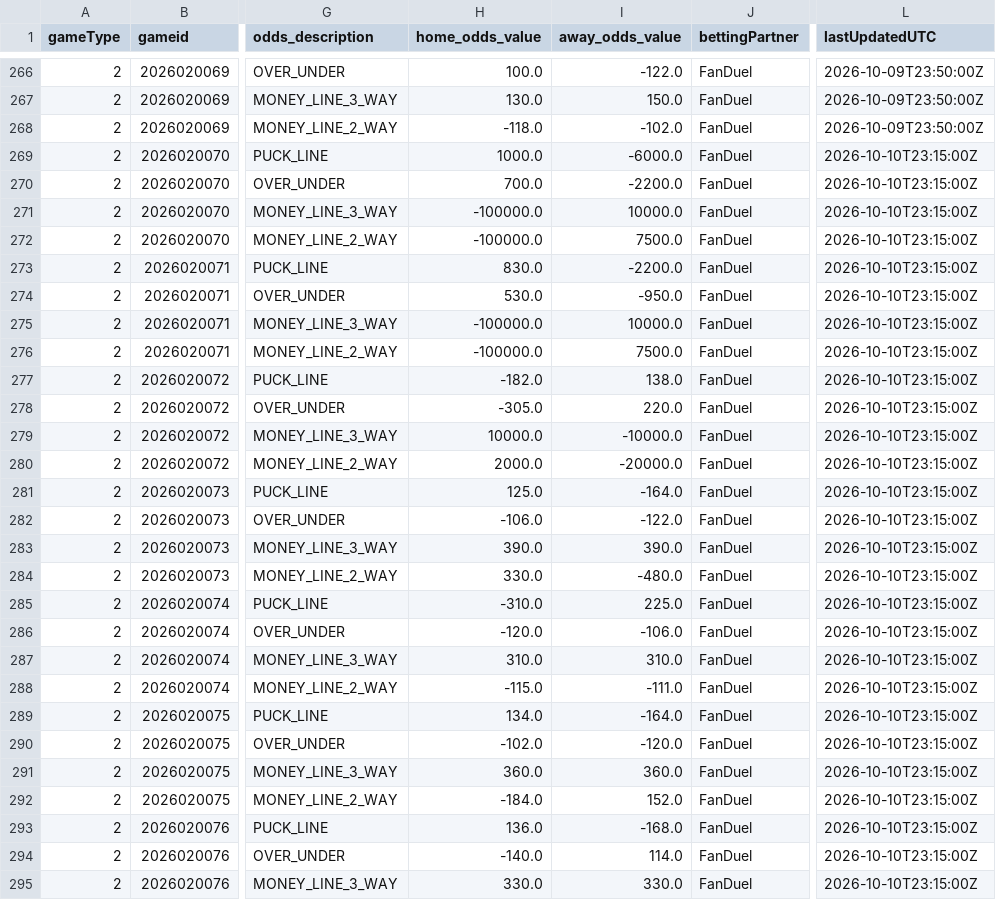
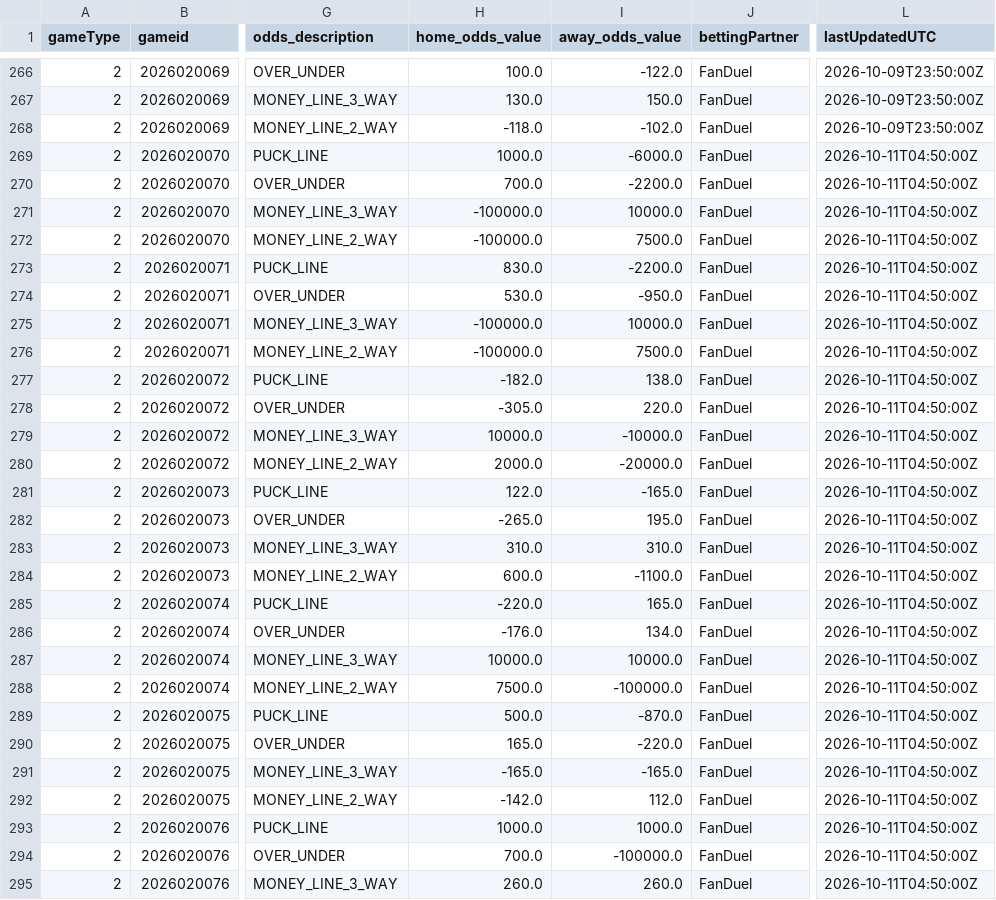
Before and after one commit to justinjjlee/NHL-Analytics, a CSV file: latest/box/2026_odds_CA.csv, drawn as a sheet; only a part is shown, gaps mark what is left out; the diff covers the shown part only; the diff names each change by its address in the sheet, - before the commit and + after, or states it on an @@ line.

```diff
--- a/latest/box/2026_odds_CA.csv
+++ b/latest/box/2026_odds_CA.csv
-L269:L295 (lastUpdatedUTC): 2026-10-10T23:15:00Z
+L269:L295 (lastUpdatedUTC): 2026-10-11T04:50:00Z
-H281 (home_odds_value): 125.0
+H281 (home_odds_value): 122.0
-I281 (away_odds_value): -164.0
+I281 (away_odds_value): -165.0
-H282 (home_odds_value): -106.0
+H282 (home_odds_value): -265.0
-I282 (away_odds_value): -122.0
+I282 (away_odds_value): 195.0
-H283 (home_odds_value): 390.0
+H283 (home_odds_value): 310.0
-I283 (away_odds_value): 390.0
+I283 (away_odds_value): 310.0
-H284 (home_odds_value): 330.0
+H284 (home_odds_value): 600.0
-I284 (away_odds_value): -480.0
+I284 (away_odds_value): -1100.0
-H285 (home_odds_value): -310.0
+H285 (home_odds_value): -220.0
-I285 (away_odds_value): 225.0
+I285 (away_odds_value): 165.0
-H286 (home_odds_value): -120.0
+H286 (home_odds_value): -176.0
-I286 (away_odds_value): -106.0
+I286 (away_odds_value): 134.0
-H287 (home_odds_value): 310.0
+H287 (home_odds_value): 10000.0
-I287 (away_odds_value): 310.0
+I287 (away_odds_value): 10000.0
-H288 (home_odds_value): -115.0
+H288 (home_odds_value): 7500.0
-I288 (away_odds_value): -111.0
+I288 (away_odds_value): -100000.0
-H289 (home_odds_value): 134.0
+H289 (home_odds_value): 500.0
-I289 (away_odds_value): -164.0
+I289 (away_odds_value): -870.0
-H290 (home_odds_value): -102.0
+H290 (home_odds_value): 165.0
-I290 (away_odds_value): -120.0
+I290 (away_odds_value): -220.0
-H291 (home_odds_value): 360.0
+H291 (home_odds_value): -165.0
-I291 (away_odds_value): 360.0
+I291 (away_odds_value): -165.0
-H292 (home_odds_value): -184.0
+H292 (home_odds_value): -142.0
-I292 (away_odds_value): 152.0
+I292 (away_odds_value): 112.0
-H293 (home_odds_value): 136.0
+H293 (home_odds_value): 1000.0
-I293 (away_odds_value): -168.0
+I293 (away_odds_value): 1000.0
-H294 (home_odds_value): -140.0
+H294 (home_odds_value): 700.0
-I294 (away_odds_value): 114.0
+I294 (away_odds_value): -100000.0
-H295 (home_odds_value): 330.0
+H295 (home_odds_value): 260.0
-I295 (away_odds_value): 330.0
+I295 (away_odds_value): 260.0
```
Also changed, not shown: 87 edited cells elsewhere in this file, latest/box/2026_odds_US.csv, 2 other files.
